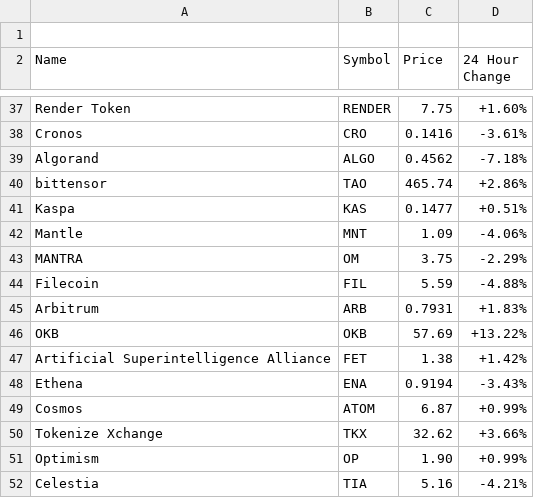
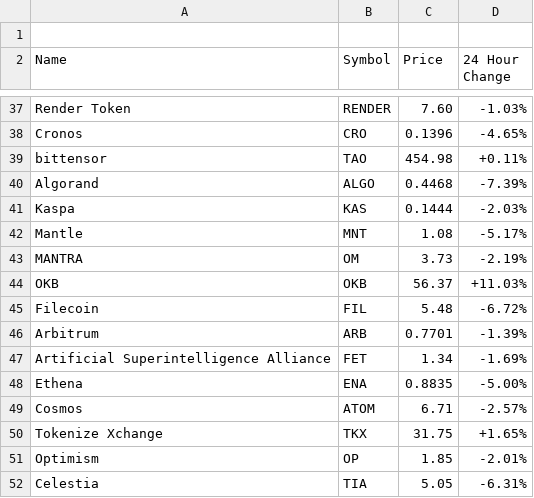
Before and after one commit to aruljohn/crypto-prices, a CSV file: crypto-prices.csv, drawn as a sheet; only a part is shown, gaps mark what is left out; the diff covers the shown part only.

Commit message:
Updated crypto prices

```diff
--- a/crypto-prices.csv
+++ b/crypto-prices.csv
@@ -37,16 +37,16 @@ Name, Symbol, Price, "24 Hour Change"
-"Render Token", "RENDER", "7.75", "+1.60%"
-"Cronos", "CRO", "0.1416", "-3.61%"
-"Algorand", "ALGO", "0.4562", "-7.18%"
-"bittensor", "TAO", "465.74", "+2.86%"
-"Kaspa", "KAS", "0.1477", "+0.51%"
-"Mantle", "MNT", "1.09", "-4.06%"
-"MANTRA", "OM", "3.75", "-2.29%"
-"Filecoin", "FIL", "5.59", "-4.88%"
-"Arbitrum", "ARB", "0.7931", "+1.83%"
-"OKB", "OKB", "57.69", "+13.22%"
-"Artificial Superintelligence Alliance", "FET", "1.38", "+1.42%"
-"Ethena", "ENA", "0.9194", "-3.43%"
-"Cosmos", "ATOM", "6.87", "+0.99%"
-"Tokenize Xchange", "TKX", "32.62", "+3.66%"
-"Optimism", "OP", "1.90", "+0.99%"
-"Celestia", "TIA", "5.16", "-4.21%"
+"Render Token", "RENDER", "7.60", "-1.03%"
+"Cronos", "CRO", "0.1396", "-4.65%"
+"bittensor", "TAO", "454.98", "+0.11%"
+"Algorand", "ALGO", "0.4468", "-7.39%"
+"Kaspa", "KAS", "0.1444", "-2.03%"
+"Mantle", "MNT", "1.08", "-5.17%"
+"MANTRA", "OM", "3.73", "-2.19%"
+"OKB", "OKB", "56.37", "+11.03%"
+"Filecoin", "FIL", "5.48", "-6.72%"
+"Arbitrum", "ARB", "0.7701", "-1.39%"
+"Artificial Superintelligence Alliance", "FET", "1.34", "-1.69%"
+"Ethena", "ENA", "0.8835", "-5.00%"
+"Cosmos", "ATOM", "6.71", "-2.57%"
+"Tokenize Xchange", "TKX", "31.75", "+1.65%"
+"Optimism", "OP", "1.85", "-2.01%"
+"Celestia", "TIA", "5.05", "-6.31%"
```
Also changed, not shown: 3 added rows, 3 removed rows and 59 edited cells elsewhere in this file, 2 other files.
